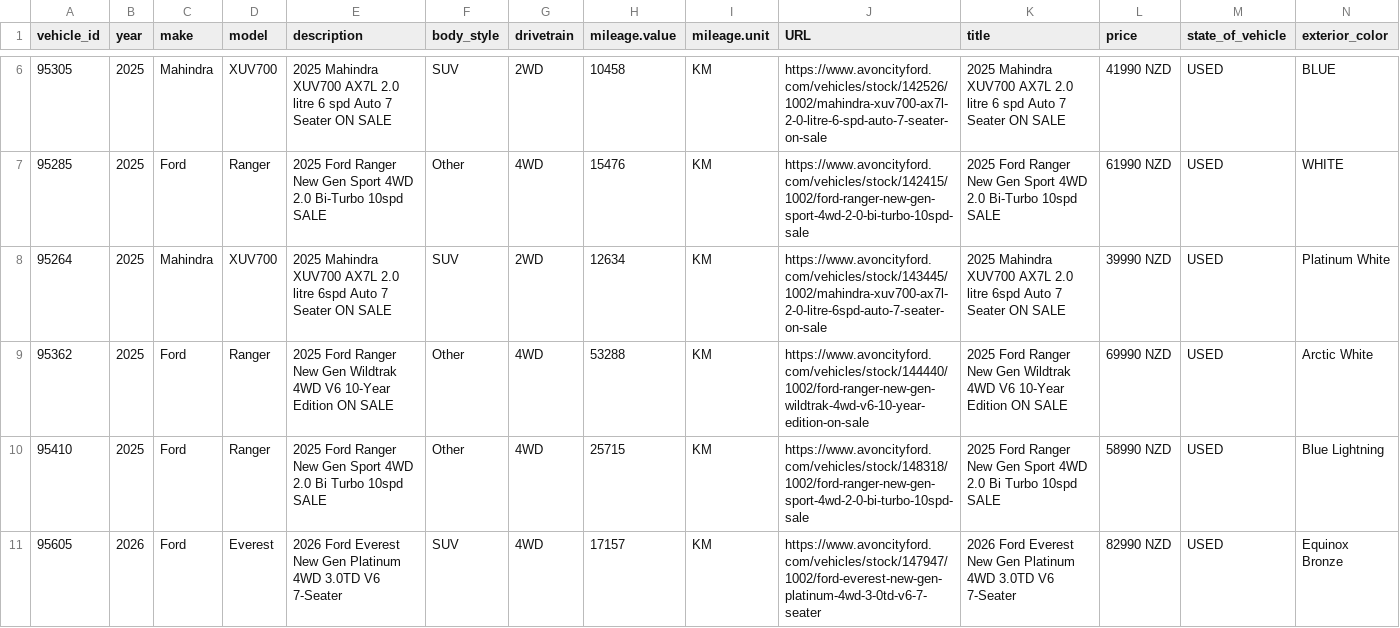
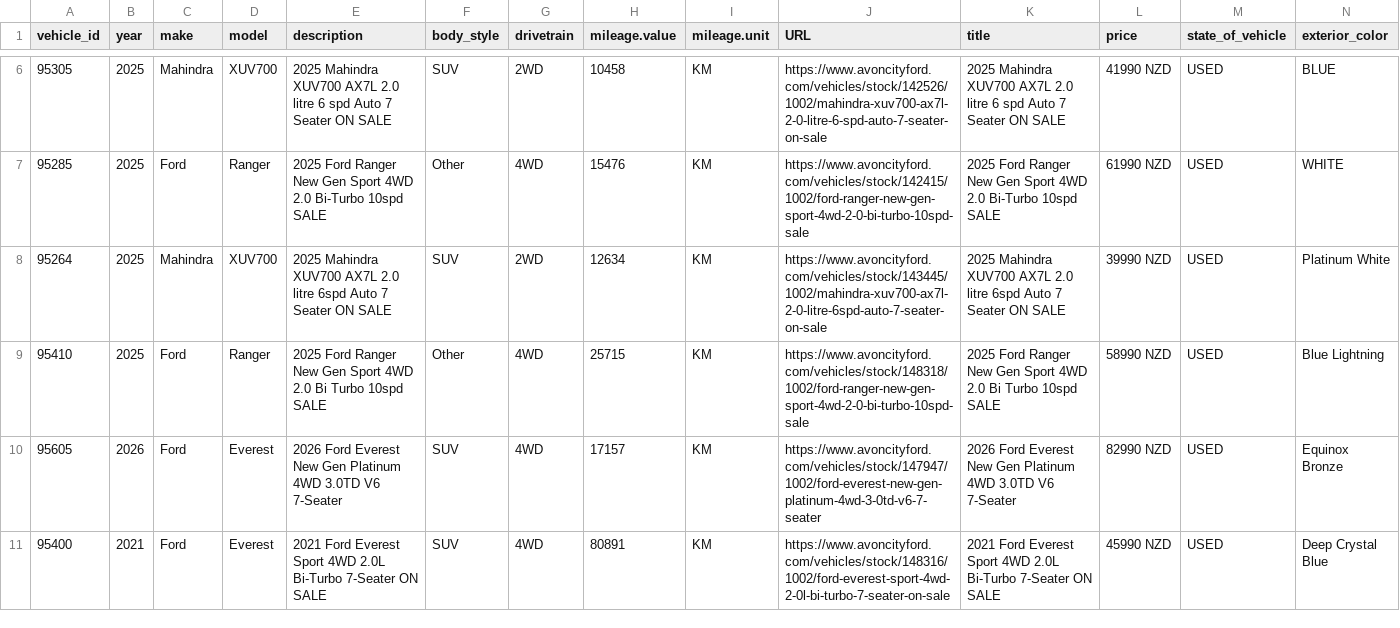
Before and after one commit to AshAcf/acf-meta-feed, a CSV file: public/acf-meta-feed.csv, drawn as a sheet; only a part is shown, gaps mark what is left out; the shorter side is filled out with more unchanged rows; rows hold the shown columns only; the diff names each change by its address in the sheet, - before the commit and + after, or states it on an @@ line.

Commit message:
Update corrected vehicle feed

```diff
--- a/public/acf-meta-feed.csv
+++ b/public/acf-meta-feed.csv
-row 9: 95362 | 2025 | Ford | Ranger | 2025 Ford Ranger New Gen Wildtrak 4WD V6 10-Year Edition ON SALE | Other | 4WD | 53288 | KM | https://www.avoncityford.com/vehicles/stock/144440/1002/ford-ranger-new-gen-wildtrak-4wd-v6-10-year-edition-on-sale | 2025 Ford Ranger New Gen Wildtrak 4WD V6 10-Year Edition ON SALE | 69990 NZD | USED | Arctic White
```
Also changed, not shown: 3 other files.
